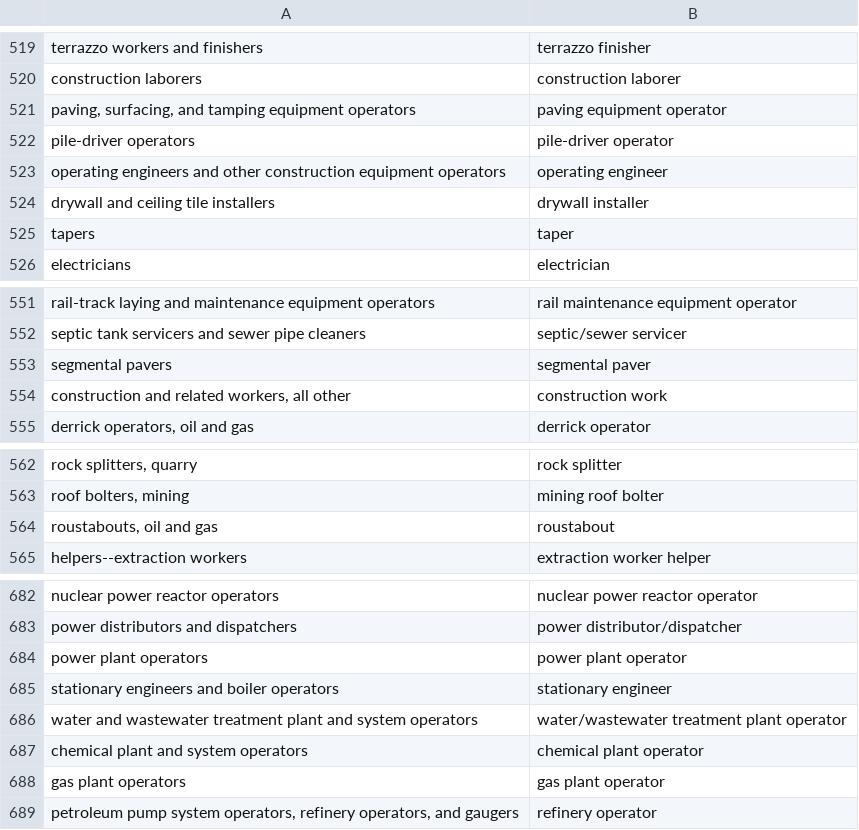
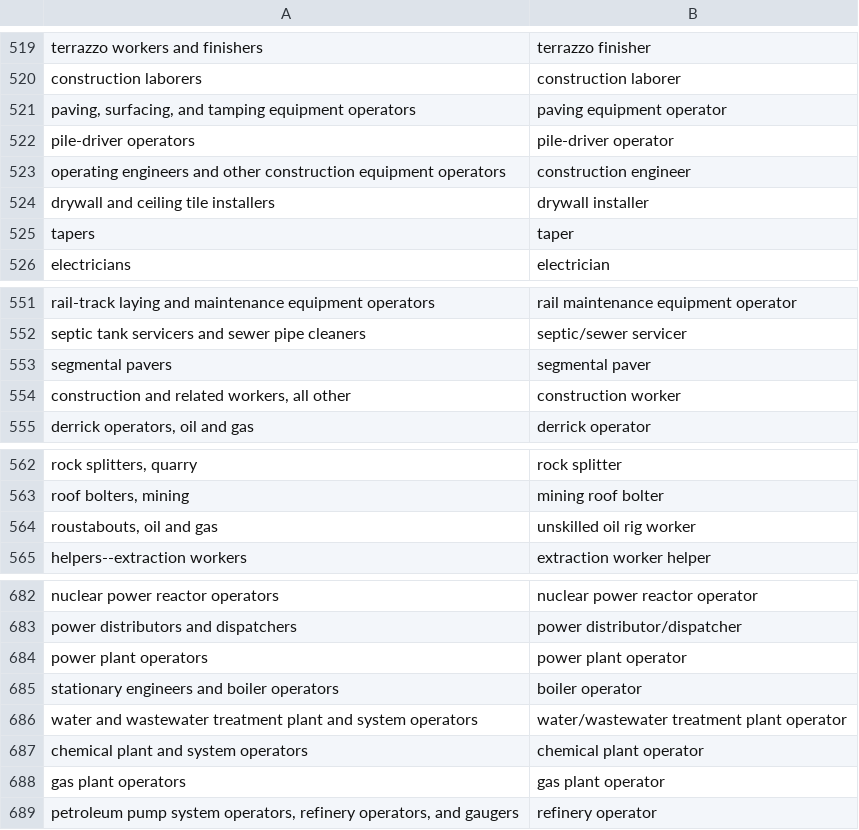
Before and after one commit to frnsys/the_automated_life, a CSV file: data/src/job_names.csv, drawn as a sheet; only a part is shown, gaps mark what is left out; the diff covers the shown part only; the diff names each change by its address in the sheet, - before the commit and + after, or states it on an @@ line.

```diff
--- a/data/src/job_names.csv
+++ b/data/src/job_names.csv
-B523: operating engineer
+B523: construction engineer
-B554: construction work
+B554: construction worker
-B564: roustabout
+B564: unskilled oil rig worker
-B685: stationary engineer
+B685: boiler operator
```
Also changed, not shown: 6 edited cells elsewhere in this file, 4 other files.
